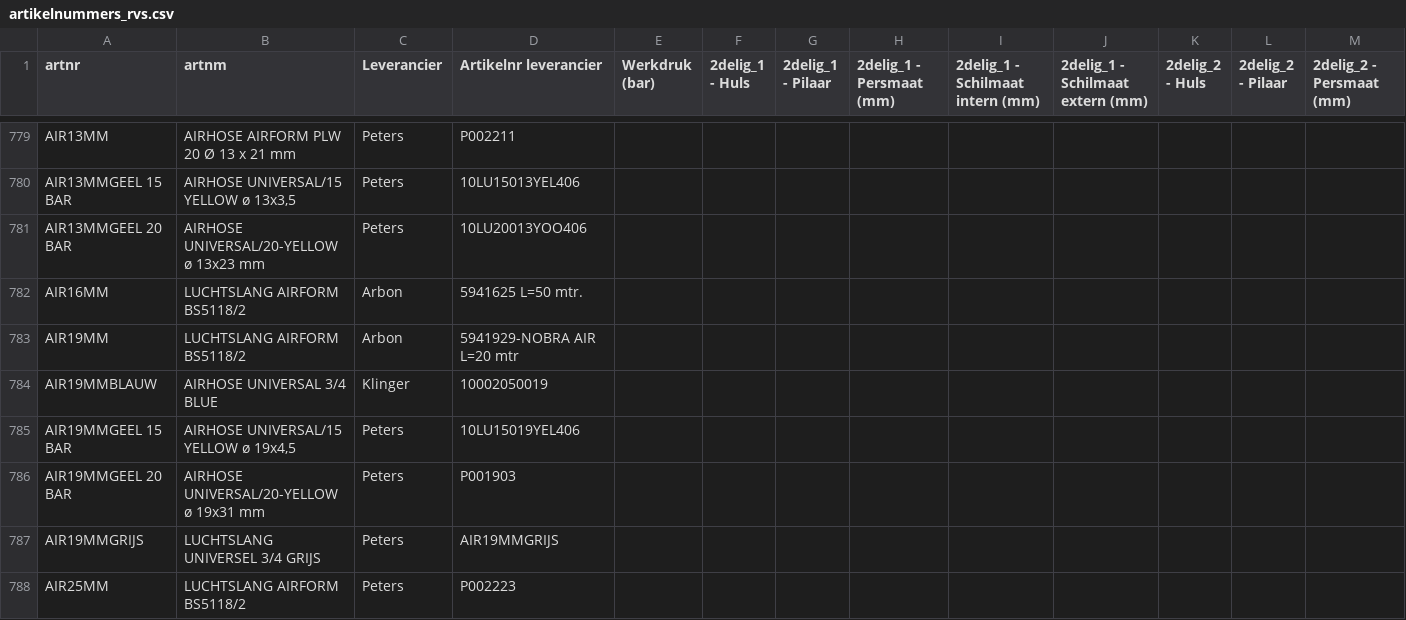
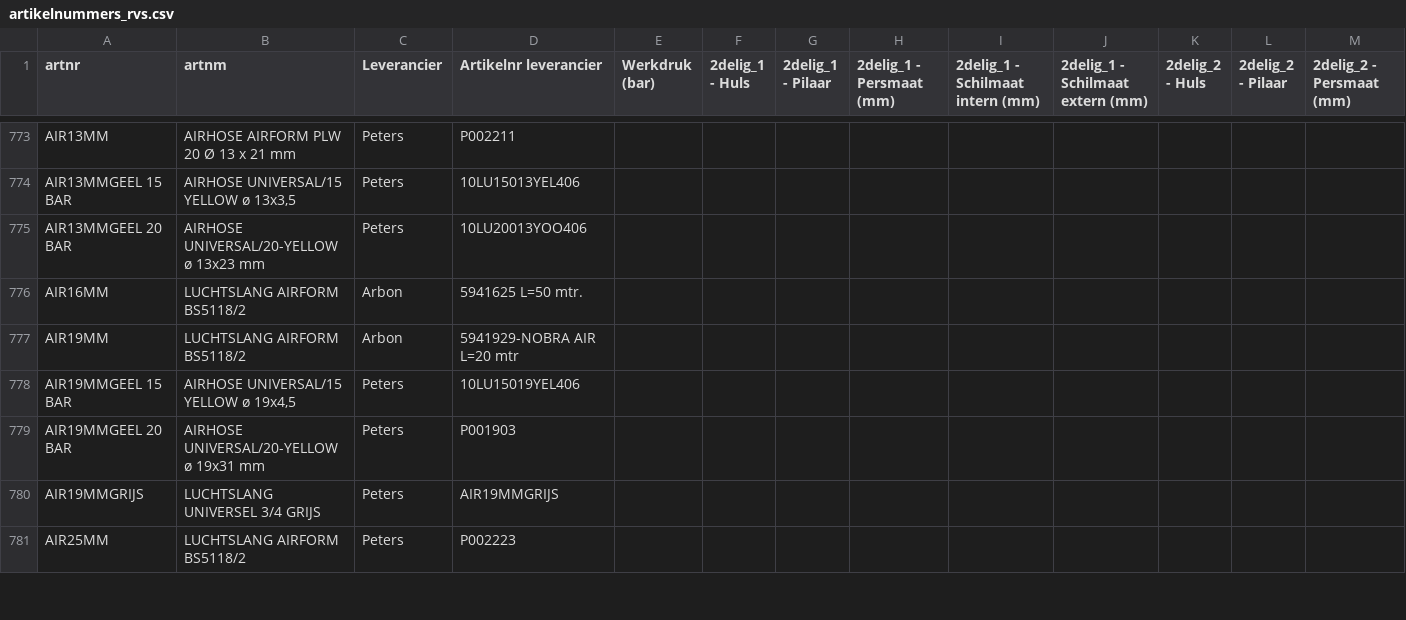
Before and after one commit to MadPatrick/Geeve_selectors, a CSV file: hoses/data/artikelnummers_rvs.csv, drawn as a sheet; only a part is shown, gaps mark what is left out; rows hold the shown columns only; the diff covers the shown part only; the diff names each change by its address in the sheet, - before the commit and + after, or states it on an @@ line.

```diff
--- a/hoses/data/artikelnummers_rvs.csv
+++ b/hoses/data/artikelnummers_rvs.csv
-row 784: AIR19MMBLAUW | AIRHOSE UNIVERSAL 3/4 BLUE | Klinger | 10002050019
```
Also changed, not shown: 8 removed rows and 9 edited cells elsewhere in this file, hoses/data/artikelnummers_accessoires.csv, hoses/data/artikelnummers_staal.csv.
